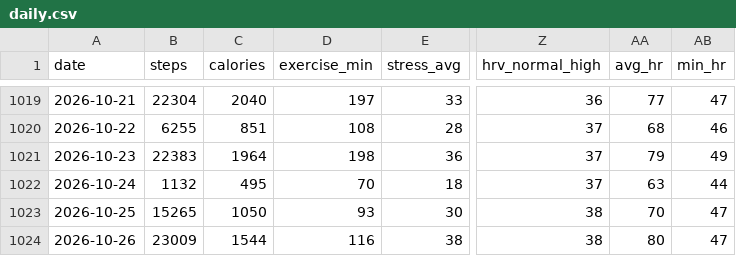
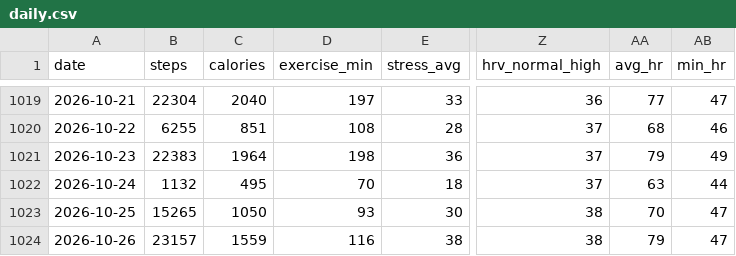
Before and after one commit to zhubao315/health, a CSV file: data/daily.csv, drawn as a sheet; only a part is shown, gaps mark what is left out; the diff names each change by its address in the sheet, - before the commit and + after, or states it on an @@ line.

```diff
--- a/data/daily.csv
+++ b/data/daily.csv
-B1024 (steps): 23009
+B1024 (steps): 23157
-C1024 (calories): 1544
+C1024 (calories): 1559
-AA1024 (avg_hr): 80
+AA1024 (avg_hr): 79
```
Also changed, not shown: data/avg_hr.csv, data/daily_health.csv, 8 other files.
